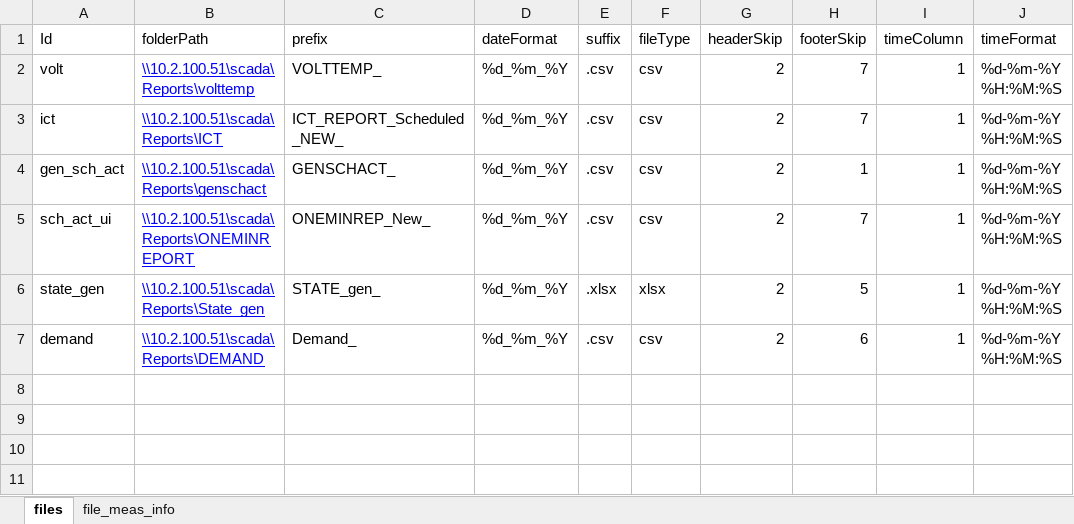
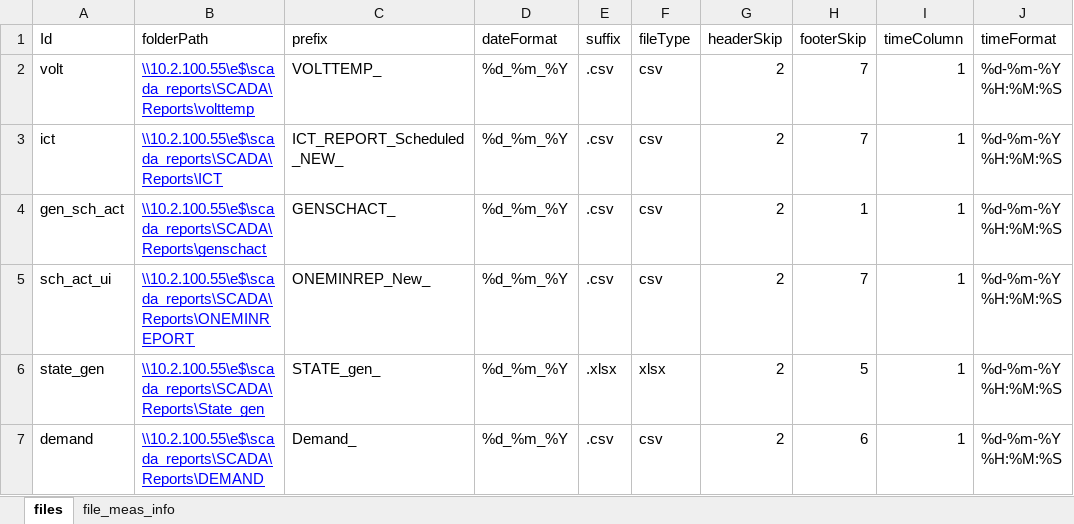
Before and after one commit to nagasudhirpulla/wrldc_scada_files_db_ingestion, an Excel workbook: master_data/scada_files_info_master.xlsx, sheet files, drawn as a sheet; values as stored, in another font and other column widths than the file's, no borders; the diff names each change by its address in the sheet, - before the commit and + after, or states it on an @@ line.

```diff
--- a/master_data/scada_files_info_master.xlsx (sheet files)
+++ b/master_data/scada_files_info_master.xlsx (sheet files)
-B2 (folderPath): \\10.2.100.51\scada\Reports\volttemp
+B2 (folderPath): \\10.2.100.55\e$\scada_reports\SCADA\Reports\volttemp
-B3 (folderPath): \\10.2.100.51\scada\Reports\ICT
+B3 (folderPath): \\10.2.100.55\e$\scada_reports\SCADA\Reports\ICT
-B4 (folderPath): \\10.2.100.51\scada\Reports\genschact
+B4 (folderPath): \\10.2.100.55\e$\scada_reports\SCADA\Reports\genschact
-B5 (folderPath): \\10.2.100.51\scada\Reports\ONEMINREPORT
+B5 (folderPath): \\10.2.100.55\e$\scada_reports\SCADA\Reports\ONEMINREPORT
-B6 (folderPath): \\10.2.100.51\scada\Reports\State_gen
+B6 (folderPath): \\10.2.100.55\e$\scada_reports\SCADA\Reports\State_gen
-B7 (folderPath): \\10.2.100.51\scada\Reports\DEMAND
+B7 (folderPath): \\10.2.100.55\e$\scada_reports\SCADA\Reports\DEMAND
```
Also changed, not shown: 3 other files.
